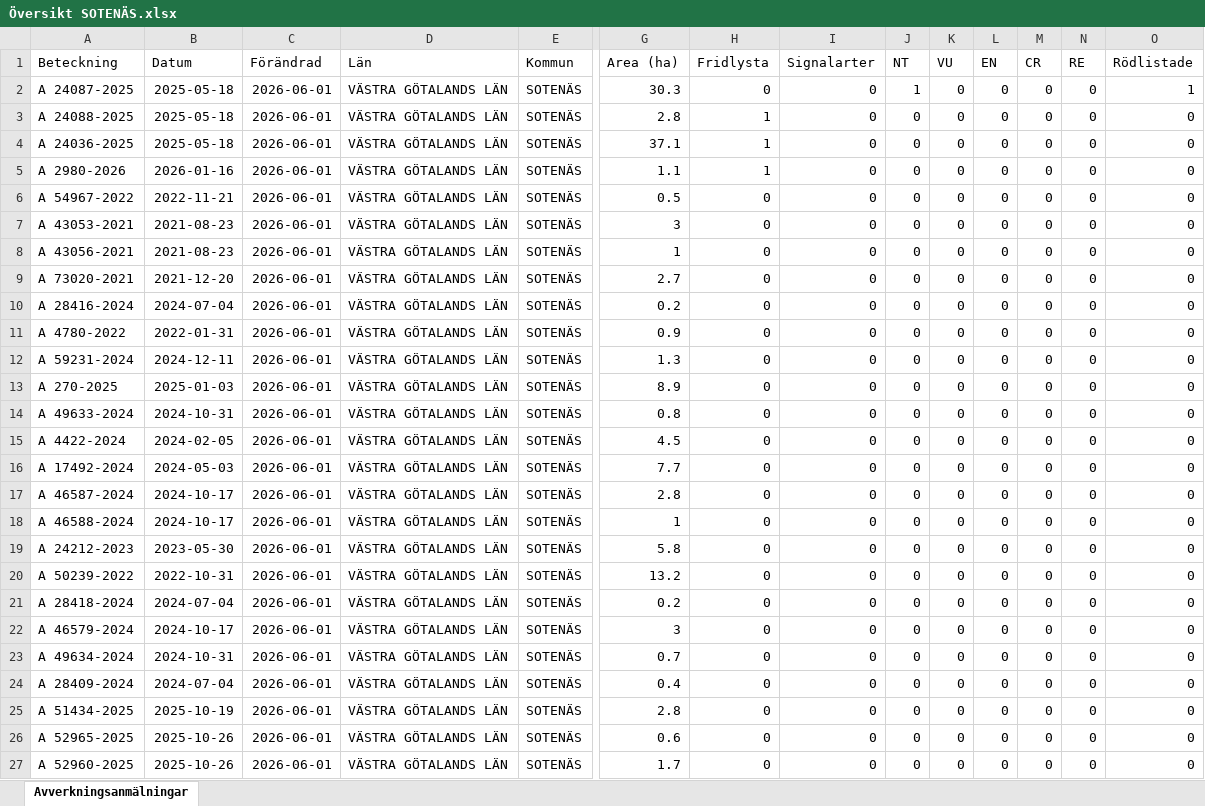
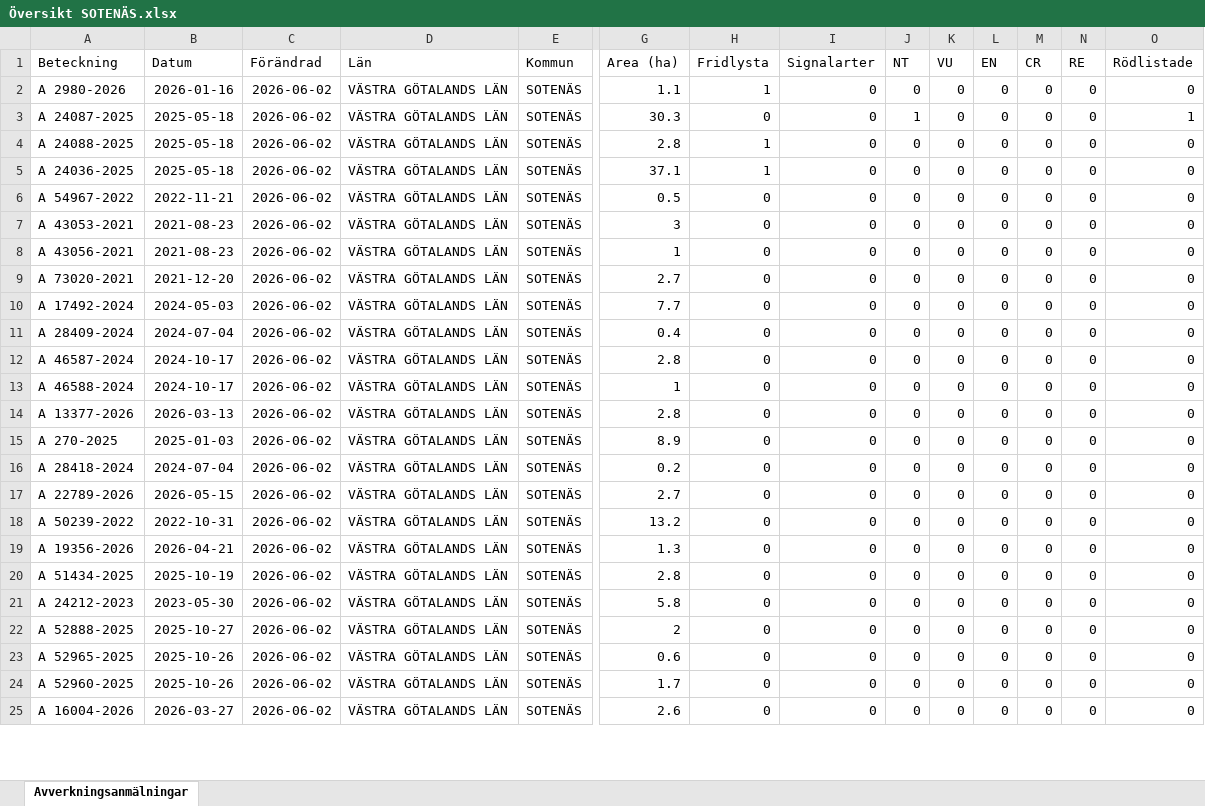
Before and after one commit to klasma/Logging_1427, an Excel workbook: Översikt SOTENÄS.xlsx, sheet Avverkningsanmälningar, drawn as a sheet; only a part is shown, gaps mark what is left out; values as stored, in another font and other column widths than the file's, no borders; removed rows and columns are numbered as before the commit, all else as after; rows hold the shown columns only; the diff covers the shown part only; the diff names each change by its address in the sheet, - before the commit and + after, or states it on an @@ line.

```diff
--- a/Översikt SOTENÄS.xlsx (sheet Avverkningsanmälningar)
+++ b/Översikt SOTENÄS.xlsx (sheet Avverkningsanmälningar)
+row 2: A 2980-2026 | 2026-01-16 | 2026-06-02 | VÄSTRA GÖTALANDS LÄN | SOTENÄS | 1.1 | 1 | 0 | 0 | 0 | 0 | 0 | 0 | 0
-C3:C5 (Förändrad): 2026-06-01
+C3:C5 (Förändrad): 2026-06-02
-row 5: A 2980-2026 | 2026-01-16 | 2026-06-01 | VÄSTRA GÖTALANDS LÄN | SOTENÄS | 1.1 | 1 | 0 | 0 | 0 | 0 | 0 | 0 | 0
-C6:C9 (Förändrad): 2026-06-01
+C6:C9 (Förändrad): 2026-06-02
-row 10: A 28416-2024 | 2024-07-04 | 2026-06-01 | VÄSTRA GÖTALANDS LÄN | SOTENÄS | 0.2 | 0 | 0 | 0 | 0 | 0 | 0 | 0 | 0
-row 11: A 4780-2022 | 2022-01-31 | 2026-06-01 | VÄSTRA GÖTALANDS LÄN | SOTENÄS | 0.9 | 0 | 0 | 0 | 0 | 0 | 0 | 0 | 0
-row 12: A 59231-2024 | 2024-12-11 | 2026-06-01 | VÄSTRA GÖTALANDS LÄN | SOTENÄS | 1.3 | 0 | 0 | 0 | 0 | 0 | 0 | 0 | 0
-row 13: A 270-2025 | 2025-01-03 | 2026-06-01 | VÄSTRA GÖTALANDS LÄN | SOTENÄS | 8.9 | 0 | 0 | 0 | 0 | 0 | 0 | 0 | 0
-row 14: A 49633-2024 | 2024-10-31 | 2026-06-01 | VÄSTRA GÖTALANDS LÄN | SOTENÄS | 0.8 | 0 | 0 | 0 | 0 | 0 | 0 | 0 | 0
-row 15: A 4422-2024 | 2024-02-05 | 2026-06-01 | VÄSTRA GÖTALANDS LÄN | SOTENÄS | 4.5 | 0 | 0 | 0 | 0 | 0 | 0 | 0 | 0
-C10 (Förändrad): 2026-06-01
+C10 (Förändrad): 2026-06-02
+row 11: A 28409-2024 | 2024-07-04 | 2026-06-02 | VÄSTRA GÖTALANDS LÄN | SOTENÄS | 0.4 | 0 | 0 | 0 | 0 | 0 | 0 | 0 | 0
-C12:C20 (Förändrad): 2026-06-01
+C12:C20 (Förändrad): 2026-06-02
-A14 (Beteckning): A 24212-2023
+A14 (Beteckning): A 13377-2026
-B14 (Datum): 2023-05-30
+B14 (Datum): 2026-03-13
-G14 (Area (ha)): 5.8
+G14 (Area (ha)): 2.8
-A15 (Beteckning): A 50239-2022
+A15 (Beteckning): A 270-2025
-B15 (Datum): 2022-10-31
+B15 (Datum): 2025-01-03
-G15 (Area (ha)): 13.2
+G15 (Area (ha)): 8.9
-A17 (Beteckning): A 46579-2024
+A17 (Beteckning): A 22789-2026
-B17 (Datum): 2024-10-17
+B17 (Datum): 2026-05-15
-G17 (Area (ha)): 3
+G17 (Area (ha)): 2.7
-A18 (Beteckning): A 49634-2024
+A18 (Beteckning): A 50239-2022
-B18 (Datum): 2024-10-31
+B18 (Datum): 2022-10-31
-G18 (Area (ha)): 0.7
+G18 (Area (ha)): 13.2
-A19 (Beteckning): A 28409-2024
+A19 (Beteckning): A 19356-2026
-B19 (Datum): 2024-07-04
+B19 (Datum): 2026-04-21
-G19 (Area (ha)): 0.4
+G19 (Area (ha)): 1.3
+row 21: A 24212-2023 | 2023-05-30 | 2026-06-02 | VÄSTRA GÖTALANDS LÄN | SOTENÄS | 5.8 | 0 | 0 | 0 | 0 | 0 | 0 | 0 | 0
+row 22: A 52888-2025 | 2025-10-27 | 2026-06-02 | VÄSTRA GÖTALANDS LÄN | SOTENÄS | 2 | 0 | 0 | 0 | 0 | 0 | 0 | 0 | 0
-C23:C24 (Förändrad): 2026-06-01
+C23:C24 (Förändrad): 2026-06-02
+row 25: A 16004-2026 | 2026-03-27 | 2026-06-02 | VÄSTRA GÖTALANDS LÄN | SOTENÄS | 2.6 | 0 | 0 | 0 | 0 | 0 | 0 | 0 | 0
```
Also changed, not shown: 7 added rows, 5 removed rows and 8 edited cells elsewhere in this sheet, artfynd/A 24036-2025 artfynd.xlsx, artfynd/A 24087-2025 artfynd.xlsx, 19 other files.
